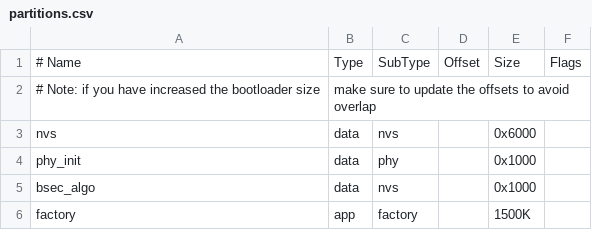
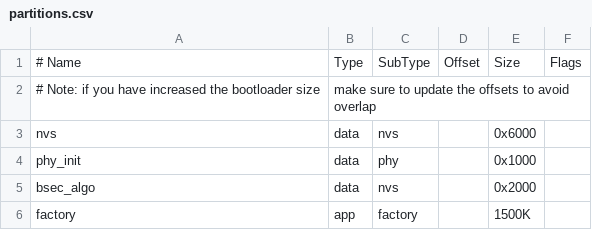
Before and after one commit to WeatherEyeProject/esp32-monitoring-station, a CSV file: src/storage/partitions.csv, drawn as a sheet.

Commit message:
bme680: Save learned state to NVS
Increase partition size, apparently nvs fs needs more.
Save will be performed after every 3 days of runtime only if
decent iaq accuracy is available.

```diff
--- a/src/storage/partitions.csv
+++ b/src/storage/partitions.csv
@@ -4,3 +4,3 @@ nvs,       data, nvs,     ,        0x6000,
 phy_init,  data, phy,     ,        0x1000,
-bsec_algo, data, nvs,     ,        0x1000,
+bsec_algo, data, nvs,     ,        0x2000,
 factory,   app,  factory, ,         1500K,
```
Also changed, not shown: 4 other files.
